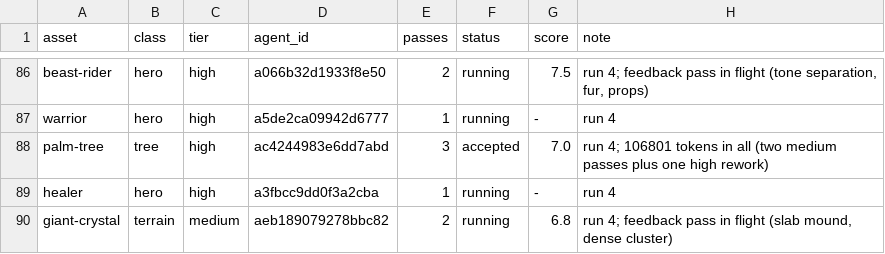
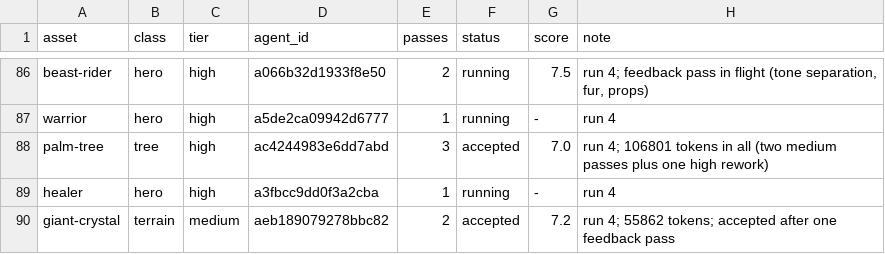
Before and after one commit to bodangren/advantage-forge, a TSV file: bench/sonnet/state.tsv, drawn as a sheet; only a part is shown, gaps mark what is left out.

```diff
--- a/bench/sonnet/state.tsv
+++ b/bench/sonnet/state.tsv
@@ -89,2 +89,2 @@ palm-tree	tree	high	ac4244983e6dd7abd	3	accepted	7.0	run 4; 106801 tokens in all
 healer	hero	high	a3fbcc9dd0f3a2cba	1	running	-	run 4
-giant-crystal	terrain	medium	aeb189079278bbc82	2	running	6.8	run 4; feedback pass in flight (slab mound, dense cluster)
+giant-crystal	terrain	medium	aeb189079278bbc82	2	accepted	7.2	run 4; 55862 tokens; accepted after one feedback pass
```
Also changed, not shown: bench/sonnet/log.tsv, 1 other file.
